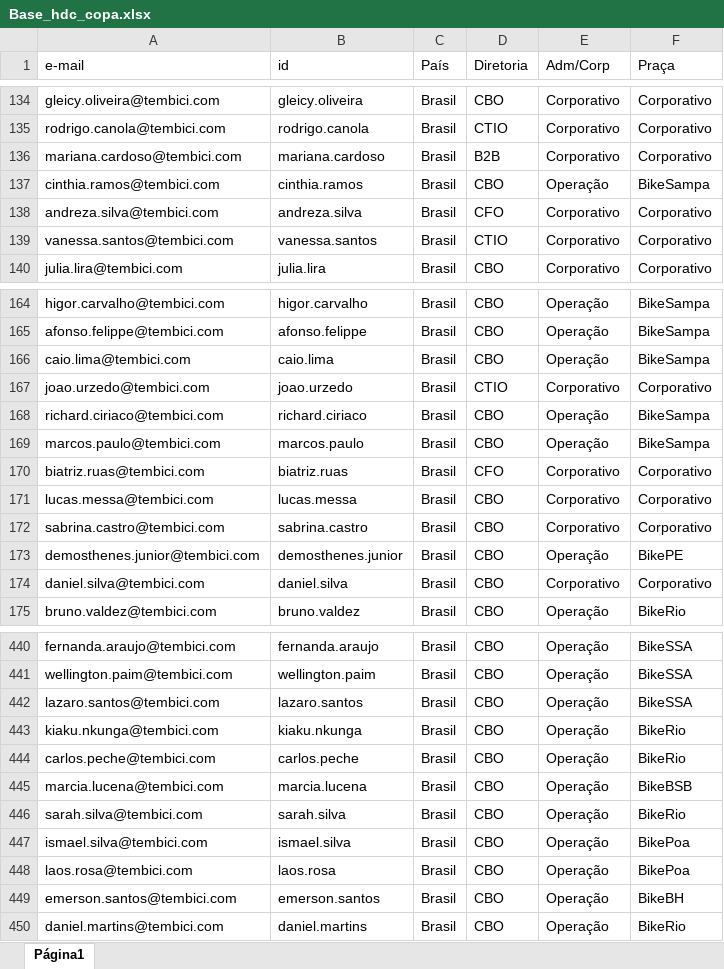
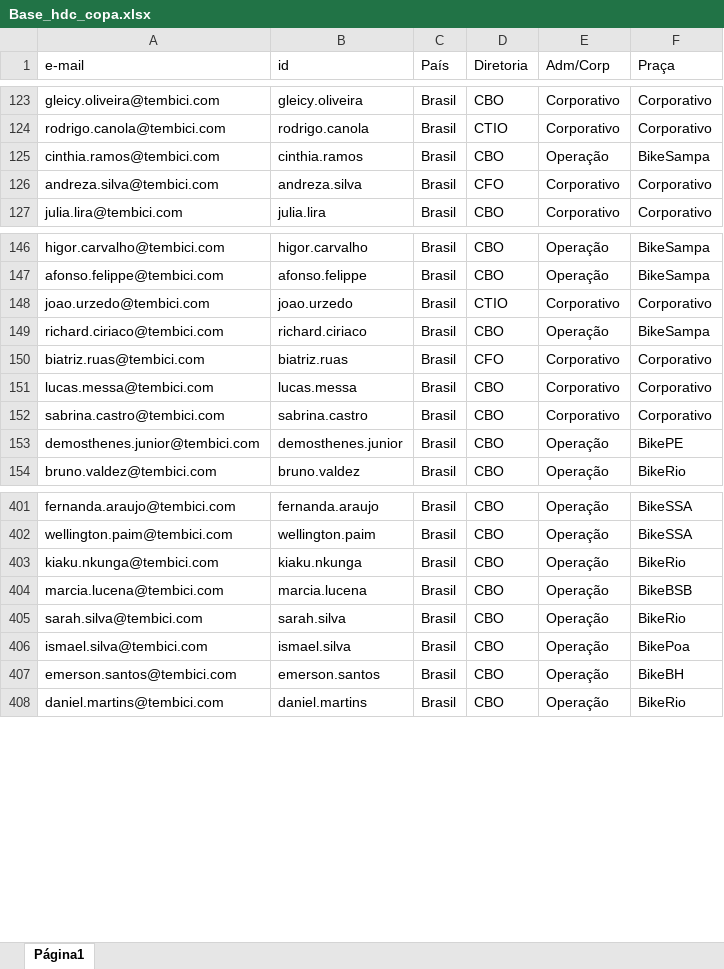
Before and after one commit to victorfalcaotembici/bolaocopa2026, an Excel workbook: Base_hdc_copa.xlsx, sheet Página1, drawn as a sheet; only a part is shown, gaps mark what is left out; values as stored, in another font and other column widths than the file's, no borders; charts and pictures not drawn; the diff covers the shown part only; the diff names each change by its address in the sheet, - before the commit and + after, or states it on an @@ line.

```diff
--- a/Base_hdc_copa.xlsx (sheet Página1)
+++ b/Base_hdc_copa.xlsx (sheet Página1)
-row 136: mariana.cardoso@tembici.com | mariana.cardoso | Brasil | B2B | Corporativo | Corporativo
-row 139: vanessa.santos@tembici.com | vanessa.santos | Brasil | CTIO | Corporativo | Corporativo
-row 166: caio.lima@tembici.com | caio.lima | Brasil | CBO | Operação | BikeSampa
-row 169: marcos.paulo@tembici.com | marcos.paulo | Brasil | CBO | Operação | BikeSampa
-row 174: daniel.silva@tembici.com | daniel.silva | Brasil | CBO | Corporativo | Corporativo
-row 442: lazaro.santos@tembici.com | lazaro.santos | Brasil | CBO | Operação | BikeSSA
-row 444: carlos.peche@tembici.com | carlos.peche | Brasil | CBO | Operação | BikeRio
-row 448: laos.rosa@tembici.com | laos.rosa | Brasil | CBO | Operação | BikePoa
```
Also changed, not shown: 53 removed rows and cell formats elsewhere in this sheet, charts or pictures.
